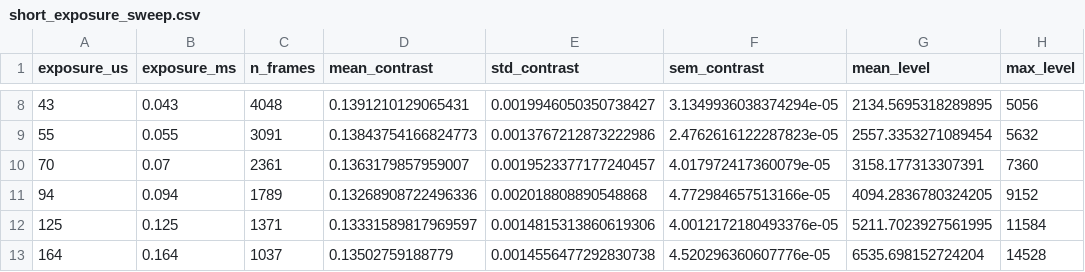
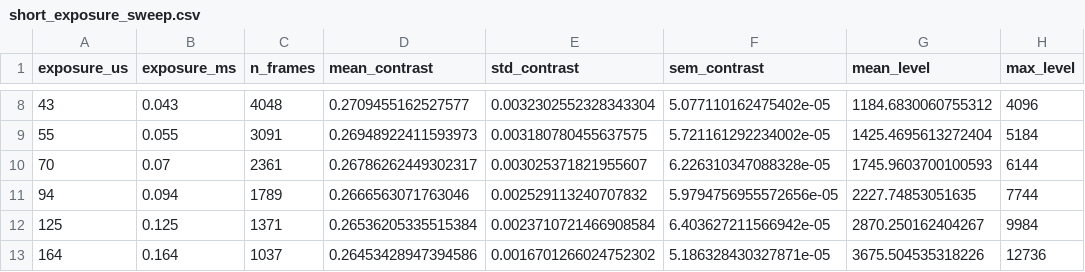
Before and after one commit to DCC-Lab/Speckles-Acquisition, a CSV file: paper_decorrelation_data/short_exposure_sweep.csv, drawn as a sheet; only a part is shown, gaps mark what is left out; the diff covers the shown part only; the diff names each change by its address in the sheet, - before the commit and + after, or states it on an @@ line.

```diff
--- a/paper_decorrelation_data/short_exposure_sweep.csv
+++ b/paper_decorrelation_data/short_exposure_sweep.csv
-D8 (mean_contrast): 0.1391210129065431
+D8 (mean_contrast): 0.2709455162527577
-E8 (std_contrast): 0.0019946050350738427
+E8 (std_contrast): 0.0032302552328343304
-F8 (sem_contrast): 3.1349936038374294e-05
+F8 (sem_contrast): 5.077110162475402e-05
-G8 (mean_level): 2134.5695318289895
+G8 (mean_level): 1184.6830060755312
-H8 (max_level): 5056
+H8 (max_level): 4096
-D9 (mean_contrast): 0.13843754166824773
+D9 (mean_contrast): 0.26948922411593973
-E9 (std_contrast): 0.0013767212873222986
+E9 (std_contrast): 0.003180780455637575
-F9 (sem_contrast): 2.4762616122287823e-05
+F9 (sem_contrast): 5.721161292234002e-05
-G9 (mean_level): 2557.3353271089454
+G9 (mean_level): 1425.4695613272404
-H9 (max_level): 5632
+H9 (max_level): 5184
-D10 (mean_contrast): 0.1363179857959007
+D10 (mean_contrast): 0.26786262449302317
-E10 (std_contrast): 0.0019523377177240457
+E10 (std_contrast): 0.003025371821955607
-F10 (sem_contrast): 4.017972417360079e-05
+F10 (sem_contrast): 6.226310347088328e-05
-G10 (mean_level): 3158.177313307391
+G10 (mean_level): 1745.9603700100593
-H10 (max_level): 7360
+H10 (max_level): 6144
-D11 (mean_contrast): 0.13268908722496336
+D11 (mean_contrast): 0.2666563071763046
-E11 (std_contrast): 0.002018808890548868
+E11 (std_contrast): 0.002529113240707832
-F11 (sem_contrast): 4.772984657513166e-05
+F11 (sem_contrast): 5.9794756955572656e-05
-G11 (mean_level): 4094.2836780324205
+G11 (mean_level): 2227.74853051635
-H11 (max_level): 9152
+H11 (max_level): 7744
-D12 (mean_contrast): 0.13331589817969597
+D12 (mean_contrast): 0.26536205335515384
-E12 (std_contrast): 0.0014815313860619306
+E12 (std_contrast): 0.0023710721466908584
-F12 (sem_contrast): 4.0012172180493376e-05
+F12 (sem_contrast): 6.403627211566942e-05
-G12 (mean_level): 5211.7023927561995
+G12 (mean_level): 2870.250162404267
-H12 (max_level): 11584
+H12 (max_level): 9984
-D13 (mean_contrast): 0.13502759188779
+D13 (mean_contrast): 0.26453428947394586
-E13 (std_contrast): 0.0014556477292830738
+E13 (std_contrast): 0.0016701266024752302
-F13 (sem_contrast): 4.520296360607776e-05
+F13 (sem_contrast): 5.186328430327871e-05
-G13 (mean_level): 6535.698152724204
+G13 (mean_level): 3675.504535318226
-H13 (max_level): 14528
+H13 (max_level): 12736
```
Also changed, not shown: 61 edited cells elsewhere in this file, paper_decorrelation_data/synthetic_exposure_summing.csv, 2 other files.
